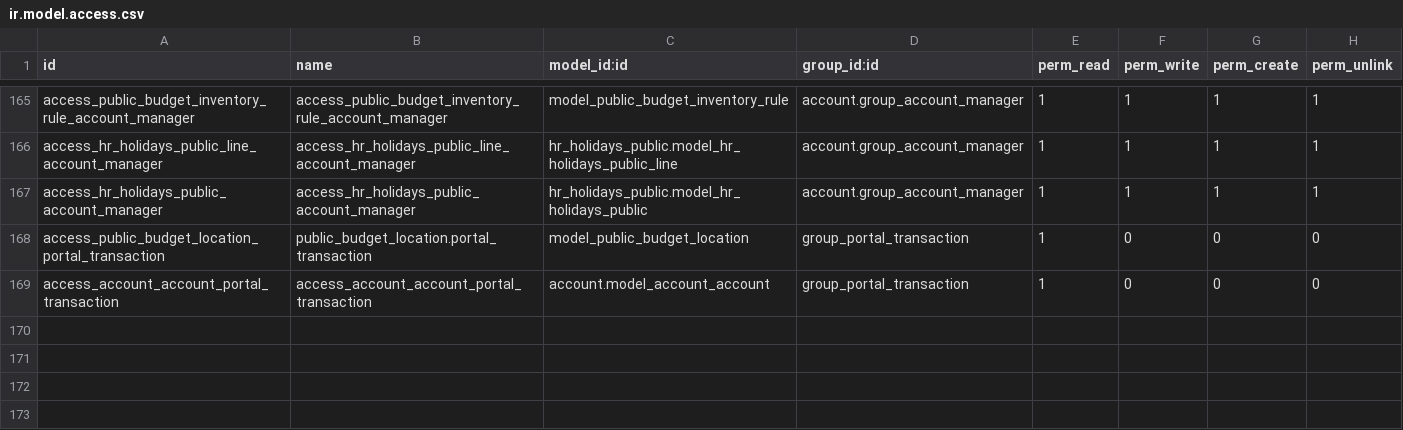
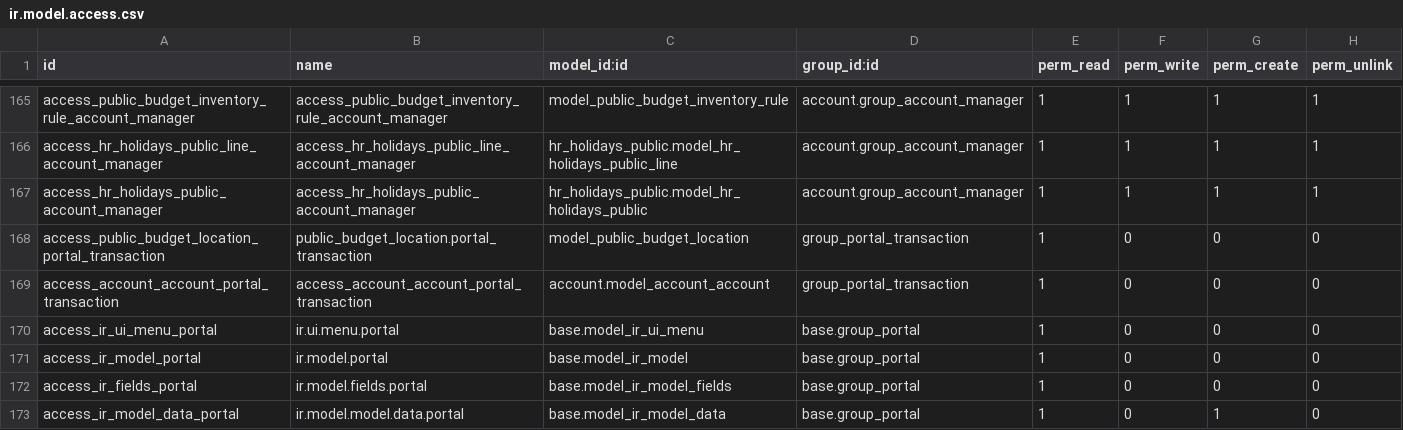
Before and after one commit to ingadhoc/odoo-public-administration, a CSV file: public_budget/security/ir.model.access.csv, drawn as a sheet; only a part is shown, gaps mark what is left out; the diff names each change by its address in the sheet, - before the commit and + after, or states it on an @@ line.

Commit message:
[ADD] public_budget: Redirect to backend for portal users

```diff
--- a/public_budget/security/ir.model.access.csv
+++ b/public_budget/security/ir.model.access.csv
+row 170: access_ir_ui_menu_portal | ir.ui.menu.portal | base.model_ir_ui_menu | base.group_portal | 1 | 0 | 0 | 0
+row 171: access_ir_model_portal | ir.model.portal | base.model_ir_model | base.group_portal | 1 | 0 | 0 | 0
+row 172: access_ir_fields_portal | ir.model.fields.portal | base.model_ir_model_fields | base.group_portal | 1 | 0 | 0 | 0
+row 173: access_ir_model_data_portal | ir.model.model.data.portal | base.model_ir_model_data | base.group_portal | 1 | 0 | 1 | 0
```
Also changed, not shown: 4 other files.
